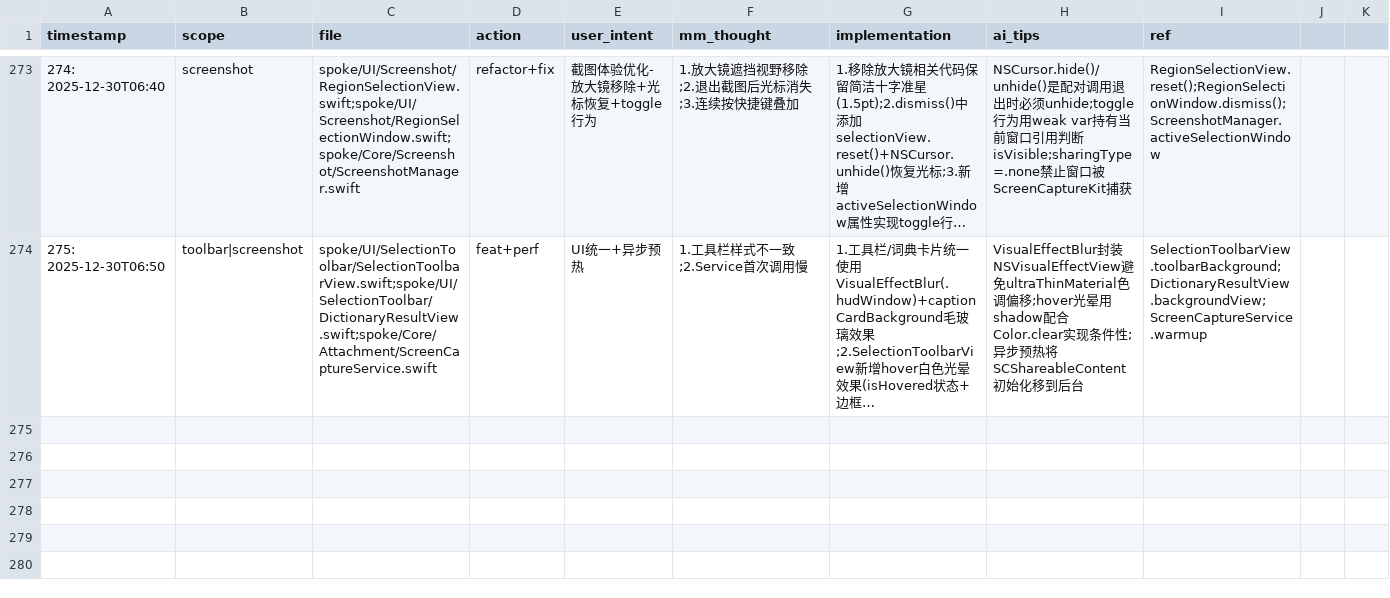
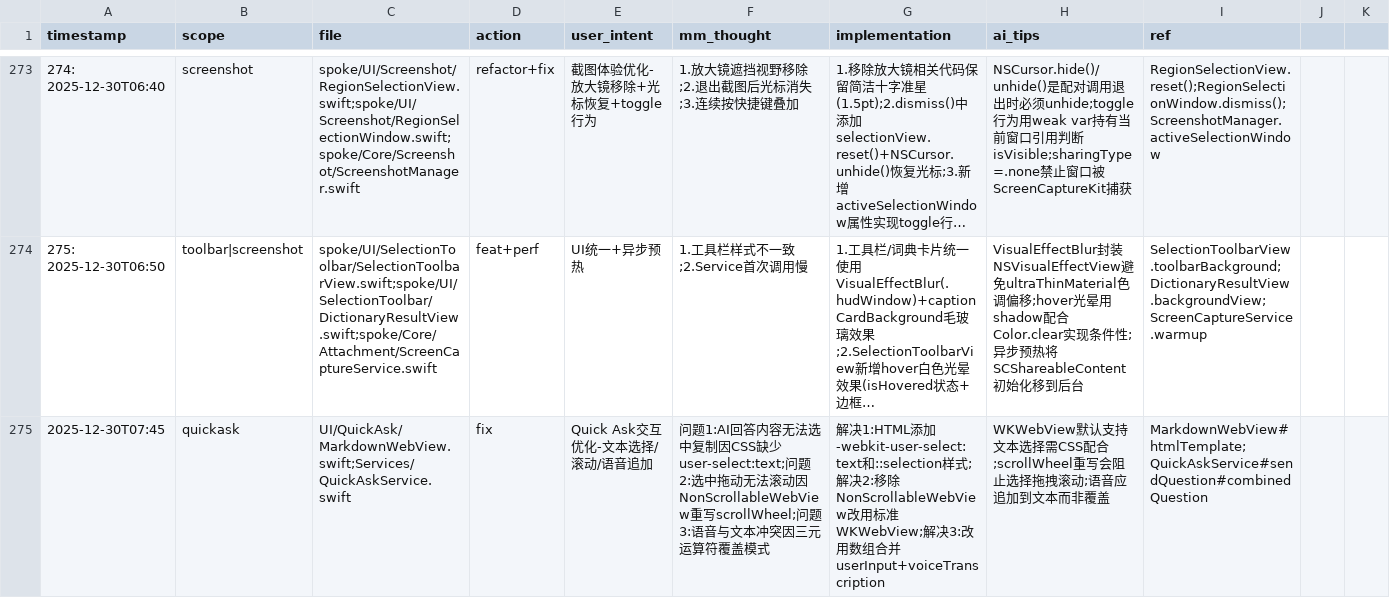
Before and after one commit to callmerio/spokeanywhere, a CSV file: docs/memo/memory.csv, drawn as a sheet; only a part is shown, gaps mark what is left out; long unchanged cells end in …; the diff names each change by its address in the sheet, - before the commit and + after, or states it on an @@ line.

Commit message:
📝 chore: 更新配置和记录文件
- .gitignore: 添加忽略规则
- memory.csv: 更新开发记录
- tracks.md: 更新任务追踪

```diff
--- a/docs/memo/memory.csv
+++ b/docs/memo/memory.csv
+row 275: 2025-12-30T07:45 | quickask | UI/QuickAsk/MarkdownWebView.swift;Services/QuickAskService.swift | fix | Quick Ask交互优化-文本选择/滚动/语音追加 | 问题1:AI回答内容无法选中复制因CSS缺少user-select:text;问题2:选中拖动无法滚动因NonScrollableWebView重写scrollWheel;问题3:语音与文本冲突因三元运算符覆盖模式 | 解决1:HTML添加-webkit-user-select:text和::selection样式;解决2:移除NonScrollableWebView改用标准WKWebView;解决3:改用数组合并userInput+voiceTranscription | WKWebView默认支持文本选择需CSS配合;scrollWheel重写会阻止选择拖拽滚动;语音应追加到文本而非覆盖 | MarkdownWebView#htmlTemplate;QuickAskService#sendQuestion#combinedQuestion
```
Also changed, not shown: 2 other files.
